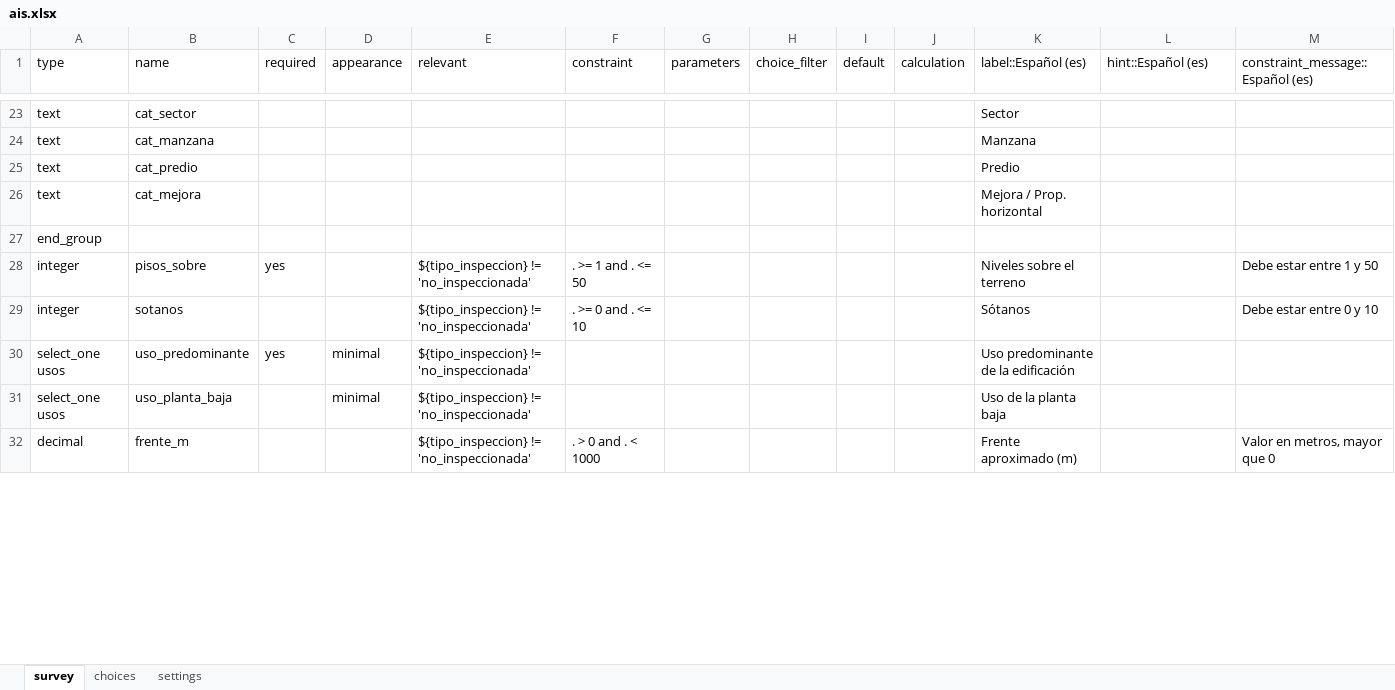
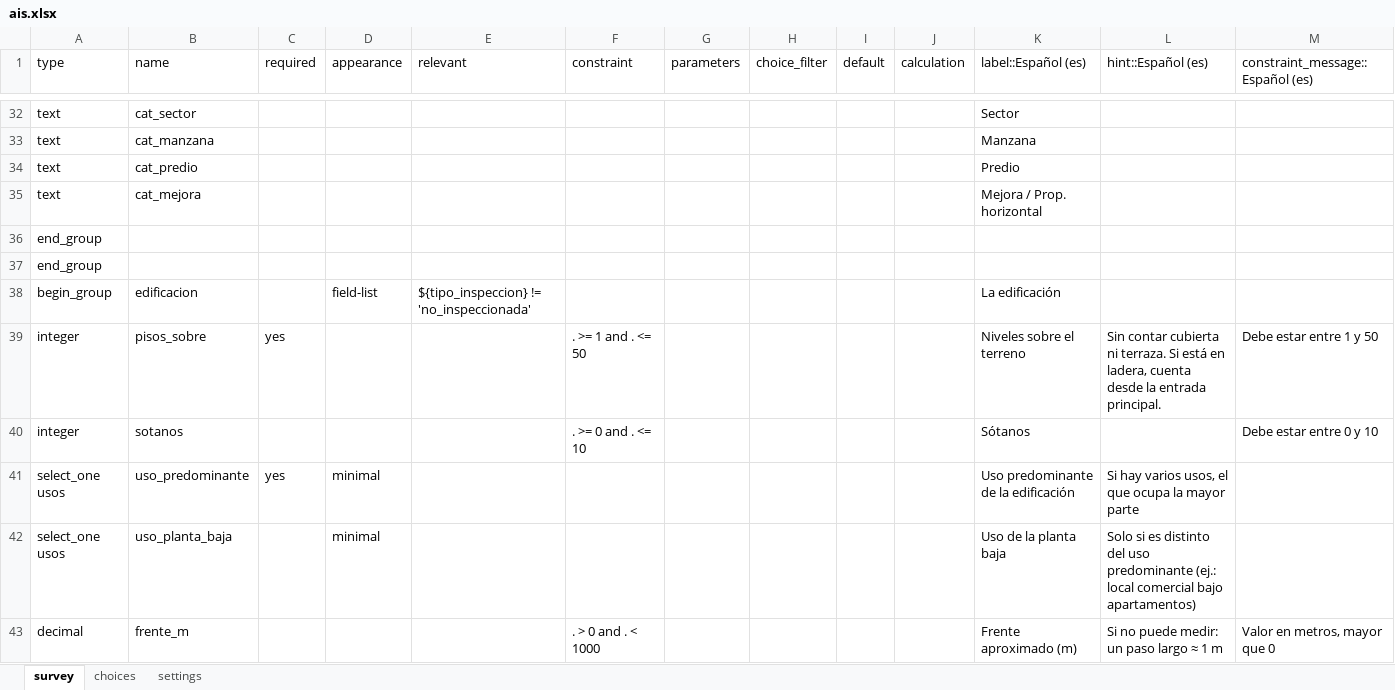
Before and after one commit to bcazu/safetag, an Excel workbook: kobo/ais.xlsx, sheet survey, drawn as a sheet; only a part is shown, gaps mark what is left out; values as stored, in another font and other column widths than the file's, no borders; addresses are those after the commit; the diff covers the shown part only; the diff names each change by its address in the sheet, - before the commit and + after, or states it on an @@ line.

```diff
--- a/kobo/ais.xlsx (sheet survey)
+++ b/kobo/ais.xlsx (sheet survey)
+row 37: end_group
+row 38: begin_group | edificacion |  | field-list | ${tipo_inspeccion} != 'no_inspeccionada' |  |  |  |  |  | La edificación
-E39:E43 (relevant): ${tipo_inspeccion} != 'no_inspeccionada'
+E39:E43 (relevant): (empty)
-L39 (hint::Español (es)): (empty)
+L39 (hint::Español (es)): Sin contar cubierta ni terraza. Si está en ladera, cuenta desde la entrada principal.
-L41 (hint::Español (es)): (empty)
+L41 (hint::Español (es)): Si hay varios usos, el que ocupa la mayor parte
-L42 (hint::Español (es)): (empty)
+L42 (hint::Español (es)): Solo si es distinto del uso predominante (ej.: local comercial bajo apartamentos)
-L43 (hint::Español (es)): (empty)
+L43 (hint::Español (es)): Si no puede medir: un paso largo ≈ 1 m
```
Also changed, not shown: 34 added rows and 60 edited cells elsewhere in this sheet, sheet choices, sheet settings, 6 other files.
